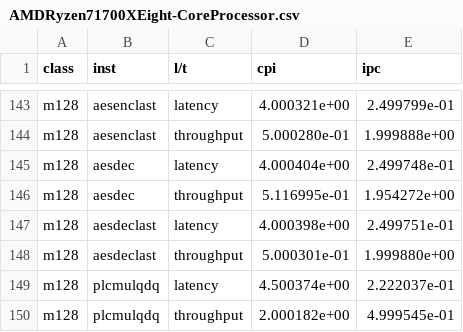
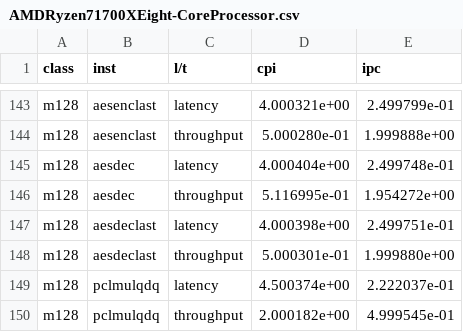
Before and after one commit to tanakamura/instruction-bench, a CSV file: logs/linux/AMDRyzen71700XEight-CoreProcessor.csv, drawn as a sheet; only a part is shown, gaps mark what is left out.

```diff
--- a/logs/linux/AMDRyzen71700XEight-CoreProcessor.csv
+++ b/logs/linux/AMDRyzen71700XEight-CoreProcessor.csv
@@ -148,3 +148,3 @@ class,inst,l/t,cpi,ipc
 "m128","aesdeclast","throughput","5.000301e-01","1.999880e+00"
-"m128","plcmulqdq","latency","4.500374e+00","2.222037e-01"
-"m128","plcmulqdq","throughput","2.000182e+00","4.999545e-01"
+"m128","pclmulqdq","latency","4.500374e+00","2.222037e-01"
+"m128","pclmulqdq","throughput","2.000182e+00","4.999545e-01"
```
Also changed, not shown: 4 other files.
